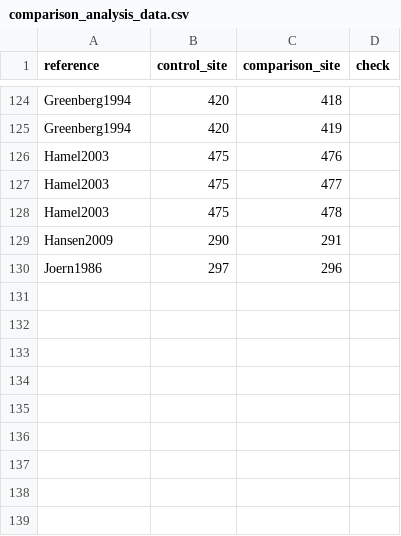
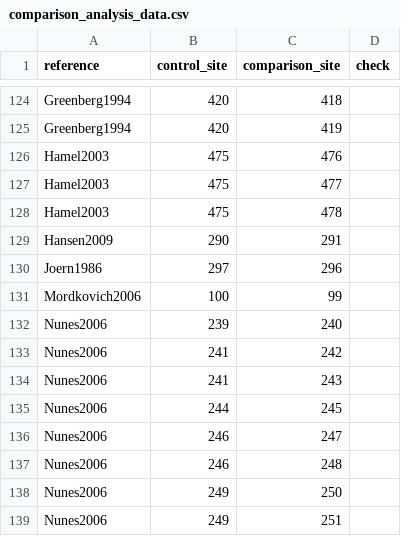
Before and after one commit to weecology/experimental-rads, a CSV file: comparison_analysis_data.csv, drawn as a sheet; only a part is shown, gaps mark what is left out; the diff names each change by its address in the sheet, - before the commit and + after, or states it on an @@ line.

```diff
--- a/comparison_analysis_data.csv
+++ b/comparison_analysis_data.csv
+row 131: Mordkovich2006 | 100 | 99
+row 132: Nunes2006 | 239 | 240
+row 133: Nunes2006 | 241 | 242
+row 134: Nunes2006 | 241 | 243
+row 135: Nunes2006 | 244 | 245
+row 136: Nunes2006 | 246 | 247
+row 137: Nunes2006 | 246 | 248
+row 138: Nunes2006 | 249 | 250
+row 139: Nunes2006 | 249 | 251
```
Also changed, not shown: community_analysis_data.csv, experiments_analysis_data.csv, 1 other file.
